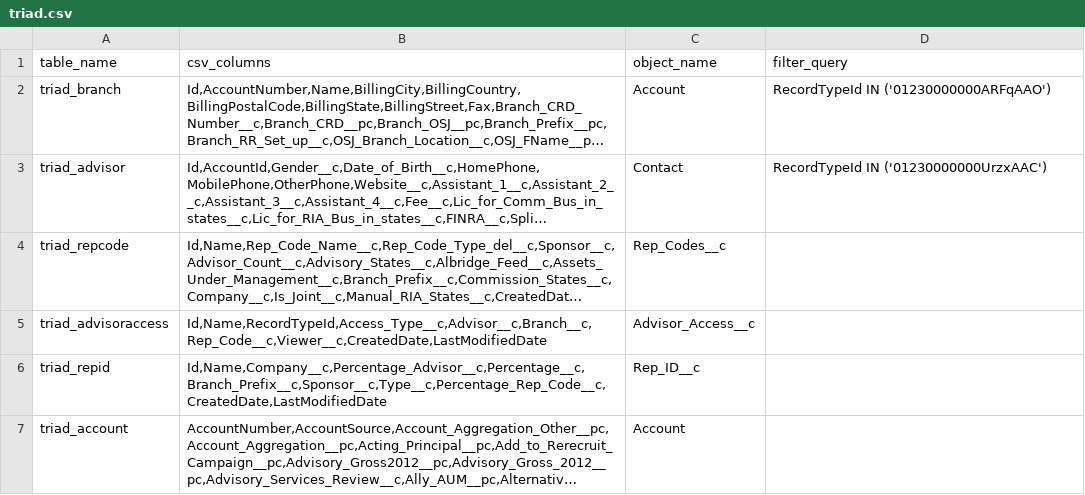
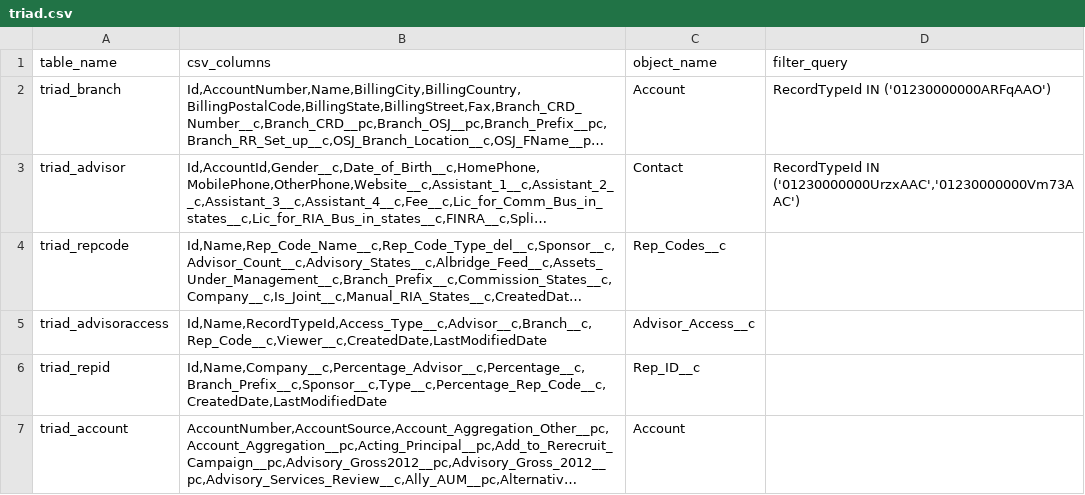
Before and after one commit to paulinjemimabalasubramani/paulinjemimabalasubramani, a CSV file: config/salesforce_download/triad.csv, drawn as a sheet; long unchanged cells end in …; the diff names each change by its address in the sheet, - before the commit and + after, or states it on an @@ line.

Commit message:
added quotes

```diff
--- a/config/salesforce_download/triad.csv
+++ b/config/salesforce_download/triad.csv
-D3 (filter_query): RecordTypeId IN ('01230000000UrzxAAC')
+D3 (filter_query): RecordTypeId IN ('01230000000UrzxAAC','01230000000Vm73AAC')
```
